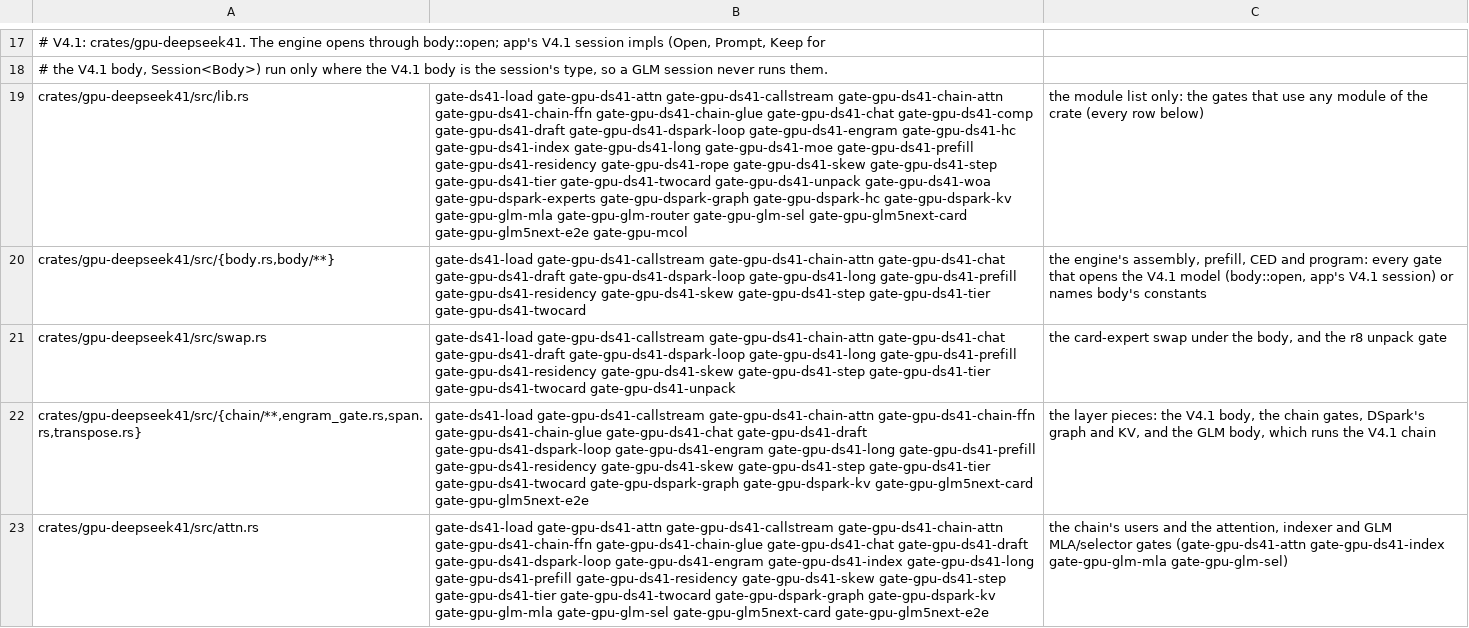
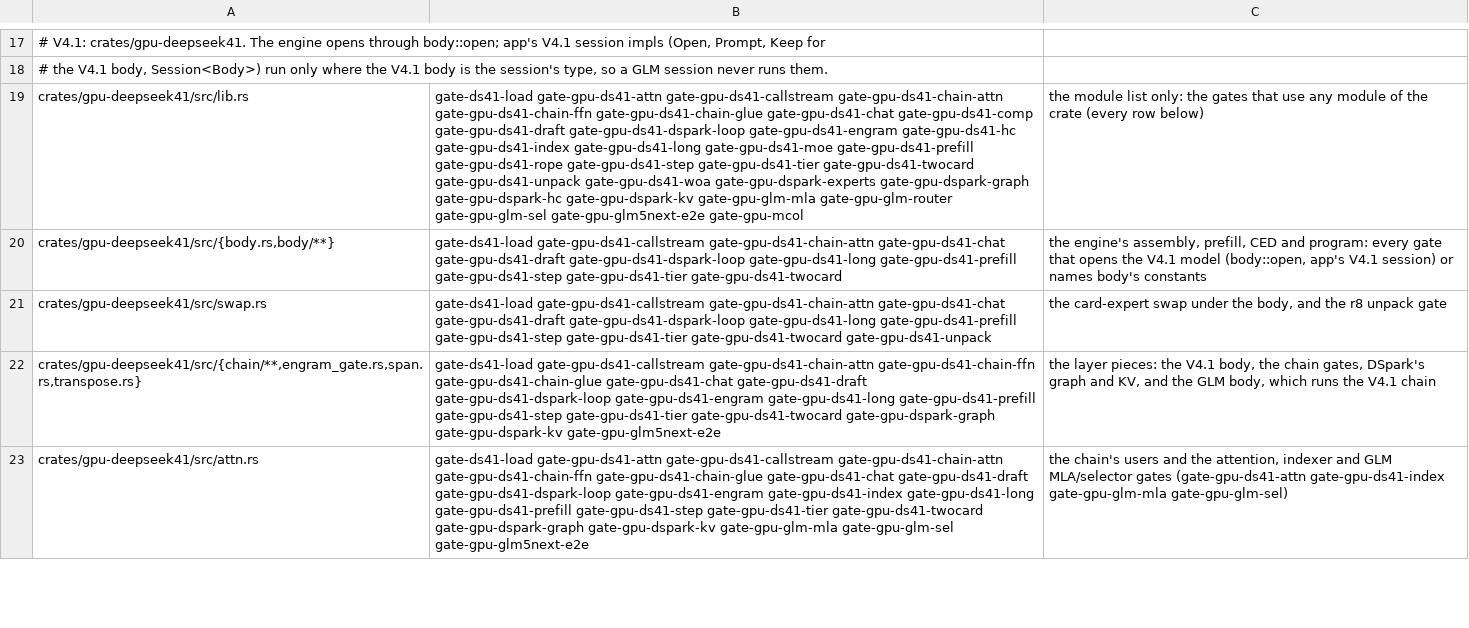
Before and after one commit to midagedev/bloomery, a TSV file: tools/gate-paths.tsv, drawn as a sheet; only a part is shown, gaps mark what is left out; the diff covers the shown part only; the diff names each change by its address in the sheet, - before the commit and + after, or states it on an @@ line.

```diff
--- a/tools/gate-paths.tsv
+++ b/tools/gate-paths.tsv
-B19: …gate-gpu-ds41-moe gate-gpu-ds41-prefill gate-gpu-ds41-residency gate-gpu-ds41-rope gate-gpu-ds41-skew gate-gpu-ds41-step gate-gpu-ds41-tier gate-gpu-ds41-twocard gate-gpu-ds41-unpack gate-gpu-ds41-woa gate-gpu-dspark-experts gate-gpu-dspark-graph gate-gpu-dspark-hc gate-gpu-dspark-kv gate-gpu-glm-mla gate-gpu-glm-router gate-gpu-glm-sel gate-gpu-glm5next-card gate-gpu-glm5next-e2e gate-gpu-mcol
+B19: …gate-gpu-ds41-moe gate-gpu-ds41-prefill gate-gpu-ds41-rope gate-gpu-ds41-step gate-gpu-ds41-tier gate-gpu-ds41-twocard gate-gpu-ds41-unpack gate-gpu-ds41-woa gate-gpu-dspark-experts gate-gpu-dspark-graph gate-gpu-dspark-hc gate-gpu-dspark-kv gate-gpu-glm-mla gate-gpu-glm-router gate-gpu-glm-sel gate-gpu-glm5next-e2e gate-gpu-mcol
-B20: …gate-gpu-ds41-long gate-gpu-ds41-prefill gate-gpu-ds41-residency gate-gpu-ds41-skew gate-gpu-ds41-step gate-gpu-ds41-tier…
+B20: …gate-gpu-ds41-long gate-gpu-ds41-prefill gate-gpu-ds41-step gate-gpu-ds41-tier…
-B21: …gate-gpu-ds41-long gate-gpu-ds41-prefill gate-gpu-ds41-residency gate-gpu-ds41-skew gate-gpu-ds41-step gate-gpu-ds41-tier…
+B21: …gate-gpu-ds41-long gate-gpu-ds41-prefill gate-gpu-ds41-step gate-gpu-ds41-tier…
-B22: …gate-gpu-ds41-long gate-gpu-ds41-prefill gate-gpu-ds41-residency gate-gpu-ds41-skew gate-gpu-ds41-step gate-gpu-ds41-tier gate-gpu-ds41-twocard gate-gpu-dspark-graph gate-gpu-dspark-kv gate-gpu-glm5next-card gate-gpu-glm5next-e2e
+B22: …gate-gpu-ds41-long gate-gpu-ds41-prefill gate-gpu-ds41-step gate-gpu-ds41-tier gate-gpu-ds41-twocard gate-gpu-dspark-graph gate-gpu-dspark-kv gate-gpu-glm5next-e2e
-B23: …gate-gpu-ds41-long gate-gpu-ds41-prefill gate-gpu-ds41-residency gate-gpu-ds41-skew gate-gpu-ds41-step gate-gpu-ds41-tier gate-gpu-ds41-twocard gate-gpu-dspark-graph gate-gpu-dspark-kv gate-gpu-glm-mla gate-gpu-glm-sel gate-gpu-glm5next-card gate-gpu-glm5next-e2e
+B23: …gate-gpu-ds41-long gate-gpu-ds41-prefill gate-gpu-ds41-step gate-gpu-ds41-tier gate-gpu-ds41-twocard gate-gpu-dspark-graph gate-gpu-dspark-kv gate-gpu-glm-mla gate-gpu-glm-sel gate-gpu-glm5next-e2e
```
Also changed, not shown: 3 added rows and 22 edited cells elsewhere in this file, 16 other files.
